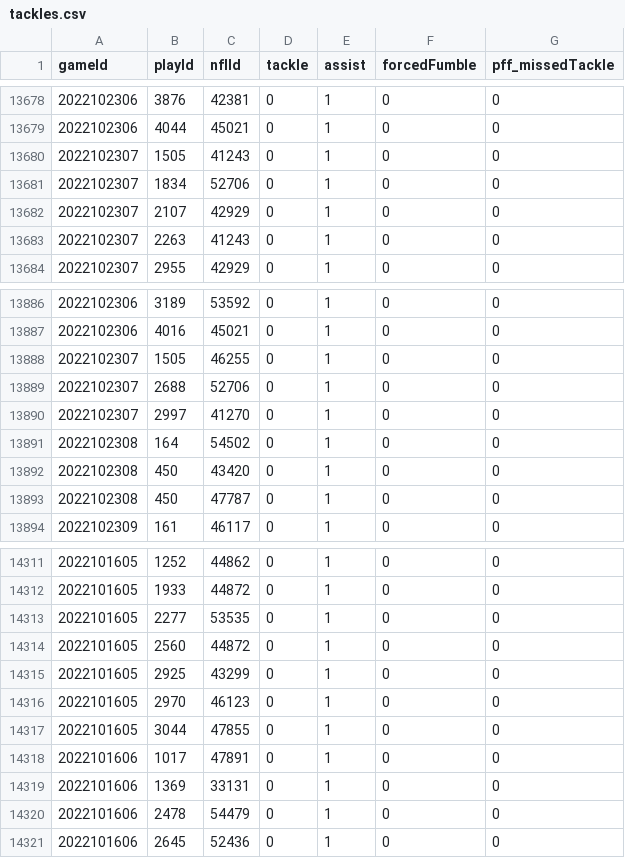
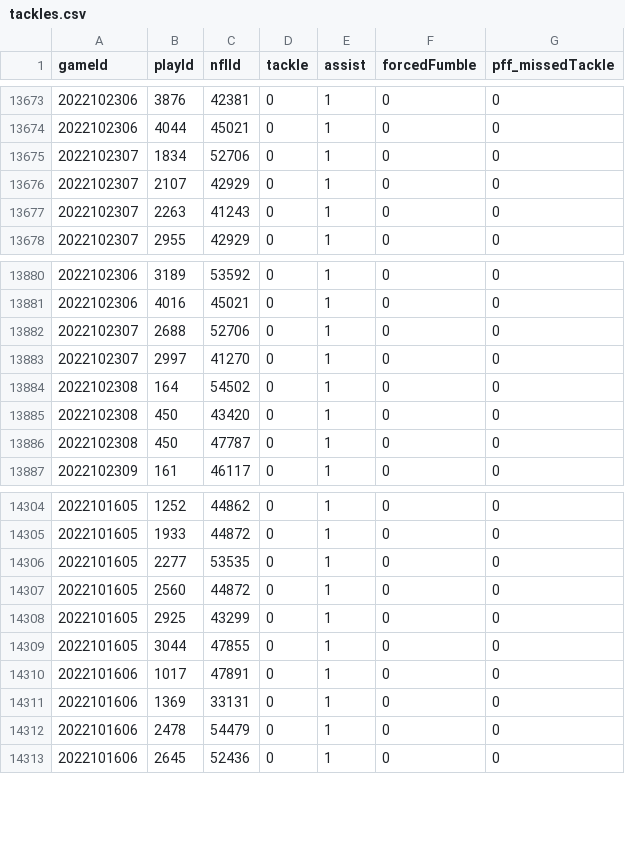
Before and after one commit to rudraravl/nfldatabowl2024, a CSV file: tackles.csv, drawn as a sheet; only a part is shown, gaps mark what is left out; the diff covers the shown part only.

```diff
--- a/tackles.csv
+++ b/tackles.csv
@@ -13679,3 +13674,2 @@
 2022102306,4044,45021,0,1,0,0
-2022102307,1505,41243,0,1,0,0
 2022102307,1834,52706,0,1,0,0
@@ -13887,3 +13881,2 @@
 2022102306,4016,45021,0,1,0,0
-2022102307,1505,46255,0,1,0,0
 2022102307,2688,52706,0,1,0,0
@@ -14315,3 +14308,2 @@
 2022101605,2925,43299,0,1,0,0
-2022101605,2970,46123,0,1,0,0
 2022101605,3044,47855,0,1,0,0
```
Also changed, not shown: 5 removed rows elsewhere in this file, 2 other files.
